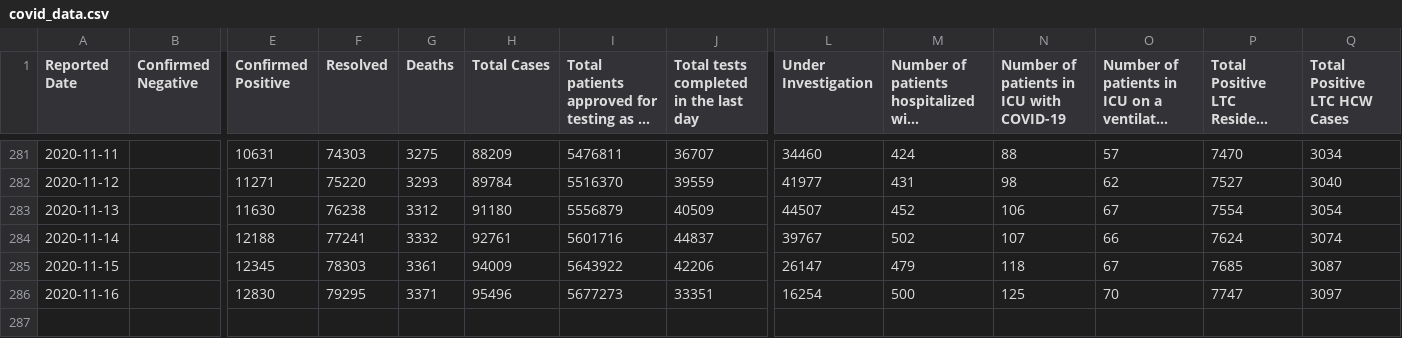
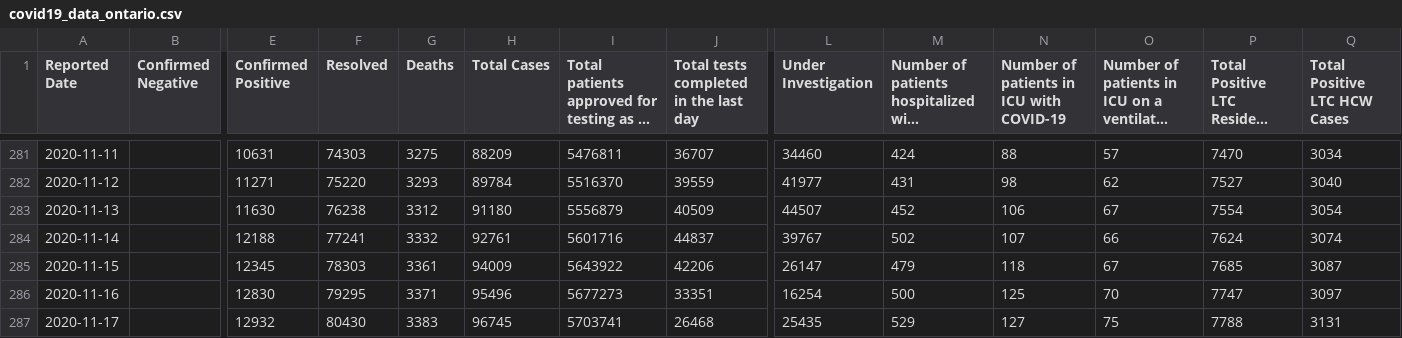
Before and after one commit to rishi-shah12/covid19-api, a CSV file: covid19_data_ontario.csv (was covid_data.csv), drawn as a sheet; only a part is shown, gaps mark what is left out; long unchanged cells end in …; rows hold the shown columns only; the diff names each change by its address in the sheet, - before the commit and + after, or states it on an @@ line.

```diff
--- a/covid_data.csv
+++ b/covid19_data_ontario.csv
+row 287: 2020-11-17 |  | 12932 | 80430 | 3383 | 96745 | 5703741 | 26468 | 25435 | 529 | 127 | 75 | 7788 | 3131
```
Also changed, not shown: 5 other files.
